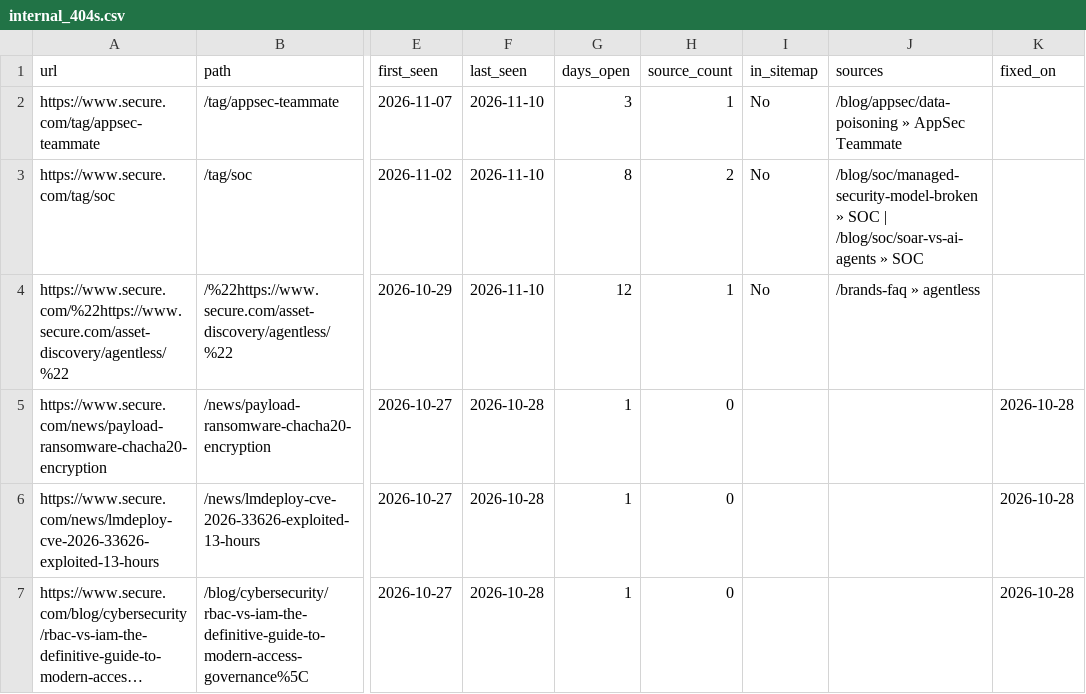
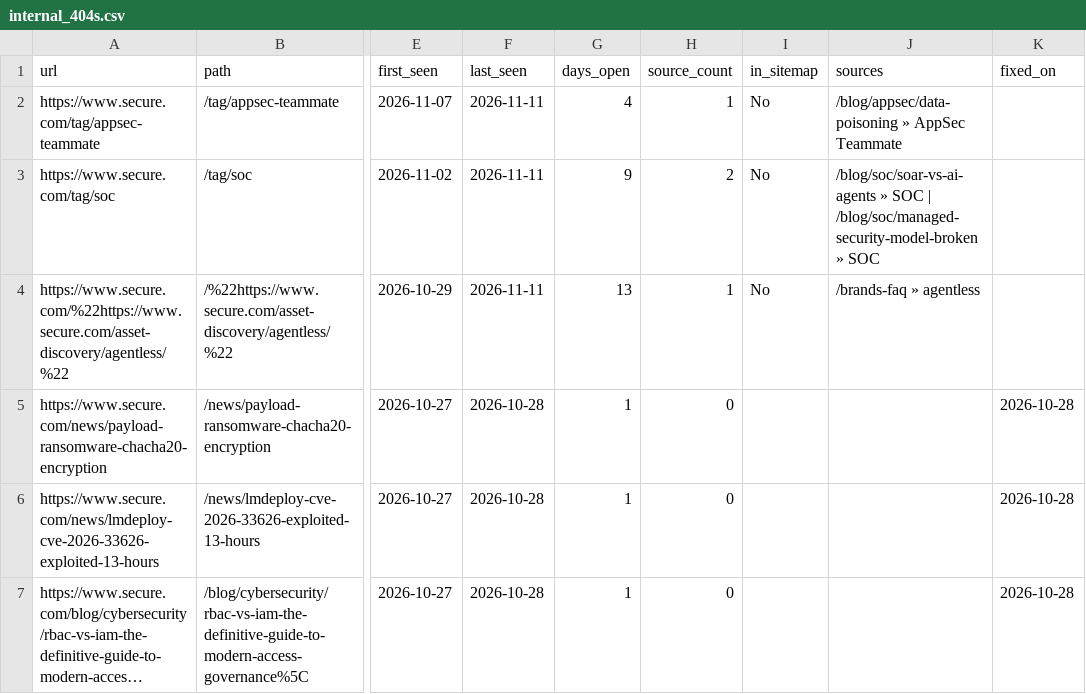
Before and after one commit to thatsocool-mate/secure-404-tracker, a CSV file: data/internal_404s.csv, drawn as a sheet; only a part is shown, gaps mark what is left out; long unchanged cells end in …; the diff names each change by its address in the sheet, - before the commit and + after, or states it on an @@ line.

```diff
--- a/data/internal_404s.csv
+++ b/data/internal_404s.csv
-F2:F4 (last_seen): 2026-11-10
+F2:F4 (last_seen): 2026-11-11
-G2 (days_open): 3
+G2 (days_open): 4
-G3 (days_open): 8
+G3 (days_open): 9
-J3 (sources): /blog/soc/managed-security-model-broken » SOC | /blog/soc/soar-vs-ai-agents » SOC
+J3 (sources): /blog/soc/soar-vs-ai-agents » SOC | /blog/soc/managed-security-model-broken » SOC
-G4 (days_open): 12
+G4 (days_open): 13
```
Also changed, not shown: data/internal_404_runs.csv, 1 other file.
